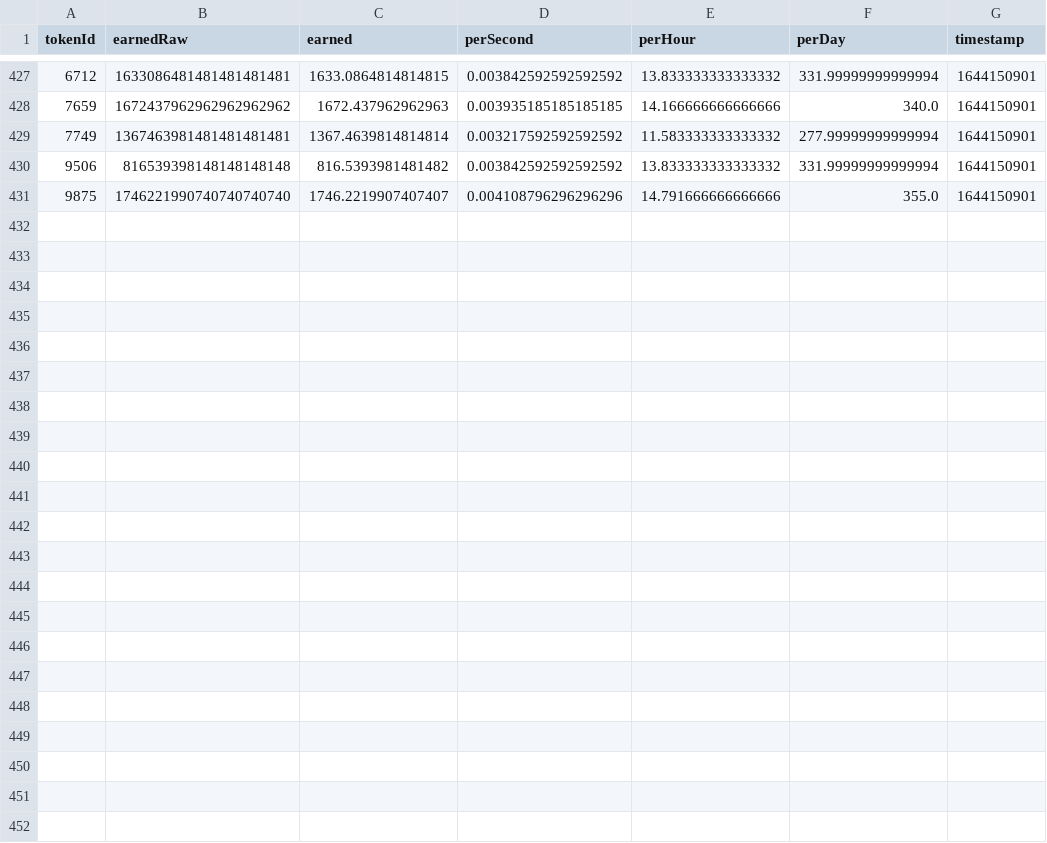
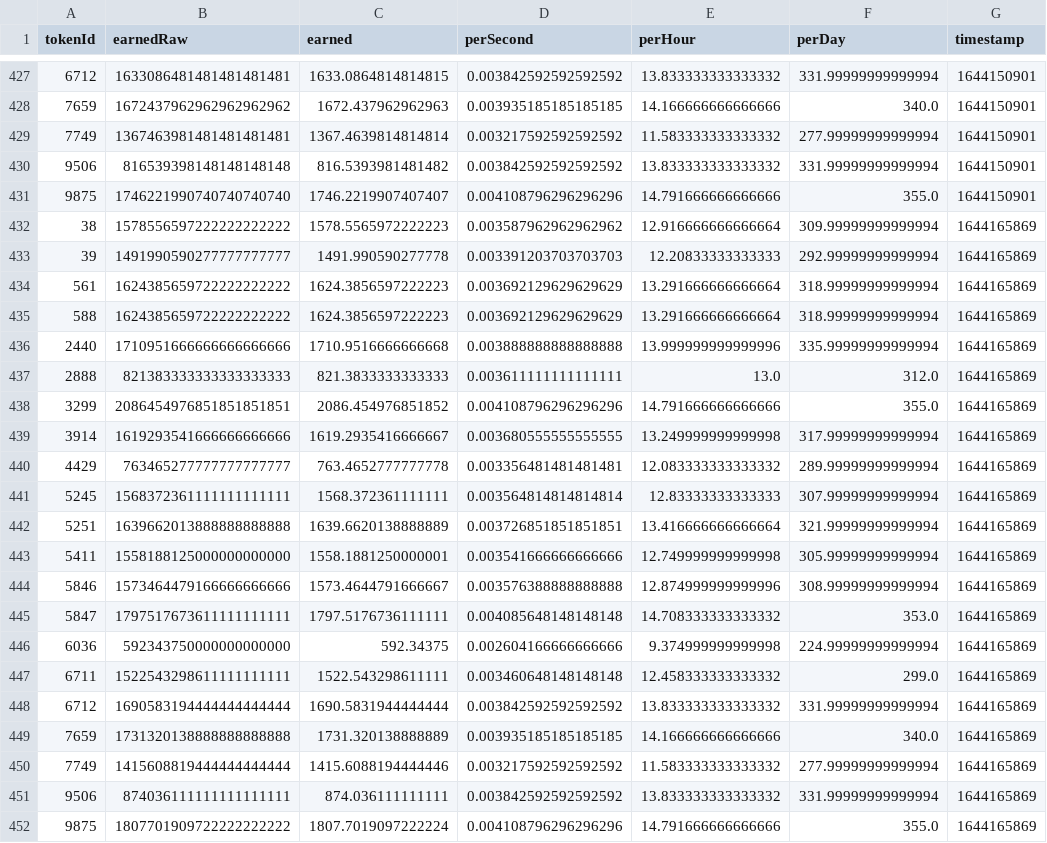
Before and after one commit to dlrec/MetroverseTracker, a CSV file: metroDAO_earnings_hist.csv, drawn as a sheet; only a part is shown, gaps mark what is left out; the diff names each change by its address in the sheet, - before the commit and + after, or states it on an @@ line.

```diff
--- a/metroDAO_earnings_hist.csv
+++ b/metroDAO_earnings_hist.csv
+row 432: 38 | 1578556597222222222222 | 1578.5565972222223 | 0.003587962962962962 | 12.916666666666664 | 309.99999999999994 | 1644165869
+row 433: 39 | 1491990590277777777777 | 1491.990590277778 | 0.003391203703703703 | 12.20833333333333 | 292.99999999999994 | 1644165869
+row 434: 561 | 1624385659722222222222 | 1624.3856597222223 | 0.003692129629629629 | 13.291666666666664 | 318.99999999999994 | 1644165869
+row 435: 588 | 1624385659722222222222 | 1624.3856597222223 | 0.003692129629629629 | 13.291666666666664 | 318.99999999999994 | 1644165869
+row 436: 2440 | 1710951666666666666666 | 1710.9516666666668 | 0.003888888888888888 | 13.999999999999996 | 335.99999999999994 | 1644165869
+row 437: 2888 | 821383333333333333333 | 821.3833333333333 | 0.003611111111111111 | 13.0 | 312.0 | 1644165869
+row 438: 3299 | 2086454976851851851851 | 2086.454976851852 | 0.004108796296296296 | 14.791666666666666 | 355.0 | 1644165869
+row 439: 3914 | 1619293541666666666666 | 1619.2935416666667 | 0.003680555555555555 | 13.249999999999998 | 317.99999999999994 | 1644165869
+row 440: 4429 | 763465277777777777777 | 763.4652777777778 | 0.003356481481481481 | 12.083333333333332 | 289.99999999999994 | 1644165869
+row 441: 5245 | 1568372361111111111111 | 1568.372361111111 | 0.003564814814814814 | 12.83333333333333 | 307.99999999999994 | 1644165869
+row 442: 5251 | 1639662013888888888888 | 1639.6620138888889 | 0.003726851851851851 | 13.416666666666664 | 321.99999999999994 | 1644165869
+row 443: 5411 | 1558188125000000000000 | 1558.1881250000001 | 0.003541666666666666 | 12.749999999999998 | 305.99999999999994 | 1644165869
+row 444: 5846 | 1573464479166666666666 | 1573.4644791666667 | 0.003576388888888888 | 12.874999999999996 | 308.99999999999994 | 1644165869
+row 445: 5847 | 1797517673611111111111 | 1797.5176736111111 | 0.004085648148148148 | 14.708333333333332 | 353.0 | 1644165869
+row 446: 6036 | 592343750000000000000 | 592.34375 | 0.002604166666666666 | 9.374999999999998 | 224.99999999999994 | 1644165869
+row 447: 6711 | 1522543298611111111111 | 1522.543298611111 | 0.003460648148148148 | 12.458333333333332 | 299.0 | 1644165869
+row 448: 6712 | 1690583194444444444444 | 1690.5831944444444 | 0.003842592592592592 | 13.833333333333332 | 331.99999999999994 | 1644165869
+row 449: 7659 | 1731320138888888888888 | 1731.320138888889 | 0.003935185185185185 | 14.166666666666666 | 340.0 | 1644165869
+row 450: 7749 | 1415608819444444444444 | 1415.6088194444446 | 0.003217592592592592 | 11.583333333333332 | 277.99999999999994 | 1644165869
+row 451: 9506 | 874036111111111111111 | 874.036111111111 | 0.003842592592592592 | 13.833333333333332 | 331.99999999999994 | 1644165869
+row 452: 9875 | 1807701909722222222222 | 1807.7019097222224 | 0.004108796296296296 | 14.791666666666666 | 355.0 | 1644165869
```
Also changed, not shown: Metroverse_filteredListings.csv, Metroverse_listings.csv, 1 other file.
